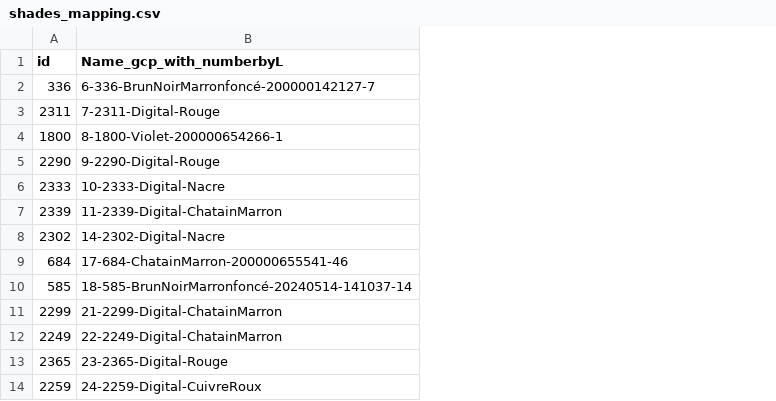
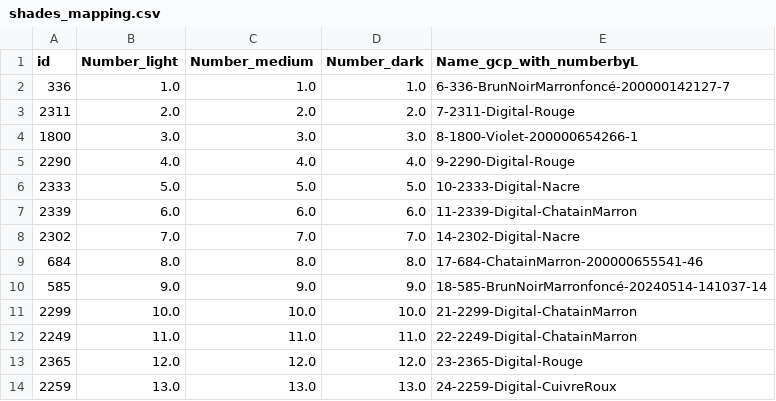
Before and after one commit to nredouin/3colors, a CSV file: data/shades_mapping.csv, drawn as a sheet; only a part is shown; the diff names each change by its address in the sheet, - before the commit and + after, or states it on an @@ line.

```diff
--- a/data/shades_mapping.csv
+++ b/data/shades_mapping.csv
+column B (Number_light), rows 2-14: 1.0 | 2.0 | 3.0 | 4.0 | 5.0 | 6.0 | 7.0 | 8.0 | 9.0 | 10.0 | 11.0 | 12.0 | 13.0
+column C (Number_medium), rows 2-14: 1.0 | 2.0 | 3.0 | 4.0 | 5.0 | 6.0 | 7.0 | 8.0 | 9.0 | 10.0 | 11.0 | 12.0 | 13.0
+column D (Number_dark), rows 2-14: 1.0 | 2.0 | 3.0 | 4.0 | 5.0 | 6.0 | 7.0 | 8.0 | 9.0 | 10.0 | 11.0 | 12.0 | 13.0
```
Also changed, not shown: 6 other files.
